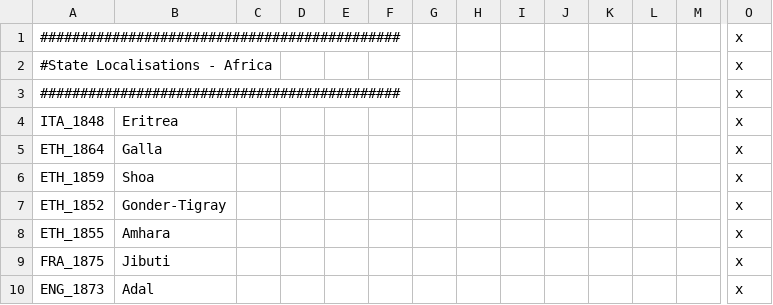
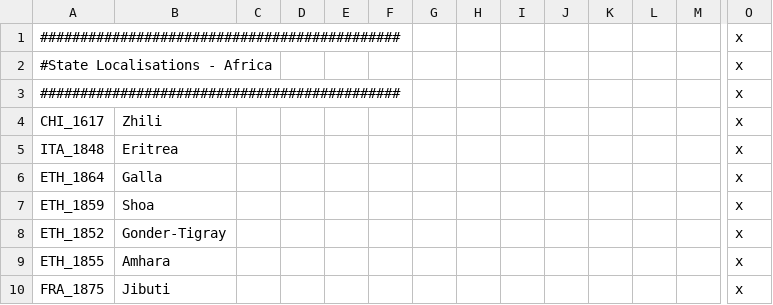
Before and after one commit to MultiDavid2/Divergences_of_darkness-Multiplayer-PUIR, a CSV file: Divergences of Darkness MP PUIR/localisation/00_Regions.csv, drawn as a sheet; only a part is shown, gaps mark what is left out; the shorter side is filled out with more unchanged rows; rows hold the shown columns only; the diff names each change by its address in the sheet, - before the commit and + after, or states it on an @@ line.

Commit message:
Merged Southern Zhili and Northern Zhili into Zhili, added event to lower all of China's core provinces's pops by 70% (PUIR Inheritance for playable China)

```diff
--- a/Divergences of Darkness MP PUIR/localisation/00_Regions.csv
+++ b/Divergences of Darkness MP PUIR/localisation/00_Regions.csv
+row 4: CHI_1617 | Zhili |  |  |  |  |  |  |  |  |  |  |  | x
```
Also changed, not shown: 2 other files.
